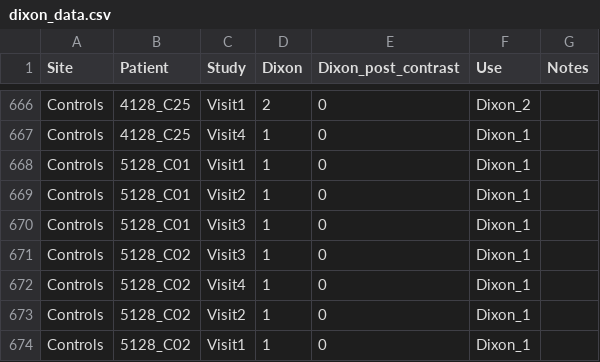
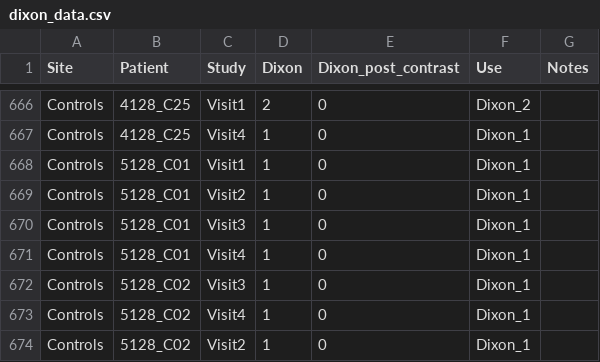
Before and after one commit to EbonyGunwhy/iBEAt-improc, a CSV file: src/data/dixon_data.csv, drawn as a sheet; only a part is shown, gaps mark what is left out; the shorter side is filled out with more unchanged rows.

Commit message:
add missing data point

```diff
--- a/src/data/dixon_data.csv
+++ b/src/data/dixon_data.csv
@@ -670,2 +670,3 @@ Controls,5128_C01,Visit2,1,0,Dixon_1,
 Controls,5128_C01,Visit3,1,0,Dixon_1,
+Controls,5128_C01,Visit4,1,0,Dixon_1,
 Controls,5128_C02,Visit3,1,0,Dixon_1,
```
Also changed, not shown: 3 other files.
